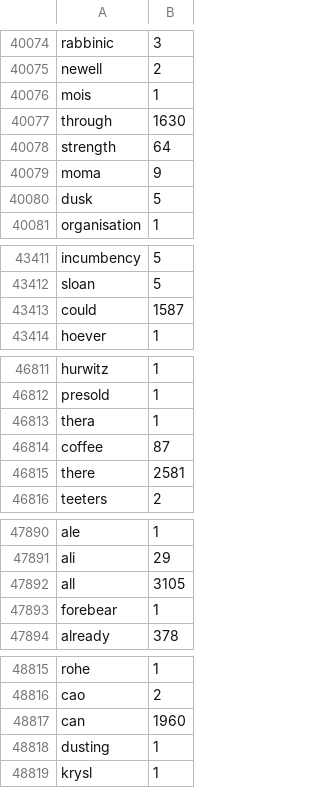
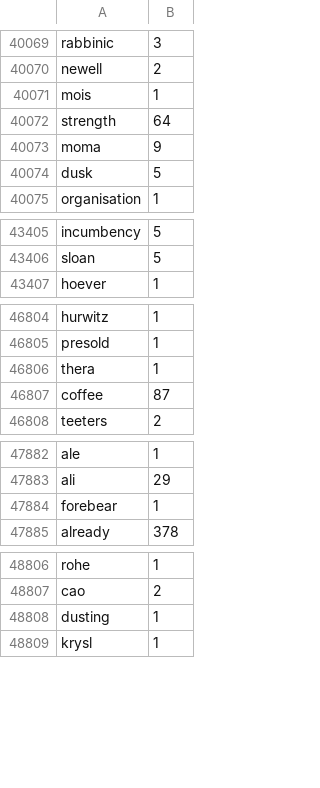
Before and after one commit to macksimiljan/lgbt-news, a TSV file: lgbt-news-analysis/src/main/resources/wordStatistics.tsv, drawn as a sheet; only a part is shown, gaps mark what is left out; the diff covers the shown part only; the diff names each change by its address in the sheet, - before the commit and + after, or states it on an @@ line.

```diff
--- a/lgbt-news-analysis/src/main/resources/wordStatistics.tsv
+++ b/lgbt-news-analysis/src/main/resources/wordStatistics.tsv
-row 40077: through | 1630
-row 43413: could | 1587
-row 46815: there | 2581
-row 47892: all | 3105
-row 48817: can | 1960
```
Also changed, not shown: 11 removed rows and 1 edited cell elsewhere in this file, 3 other files.
